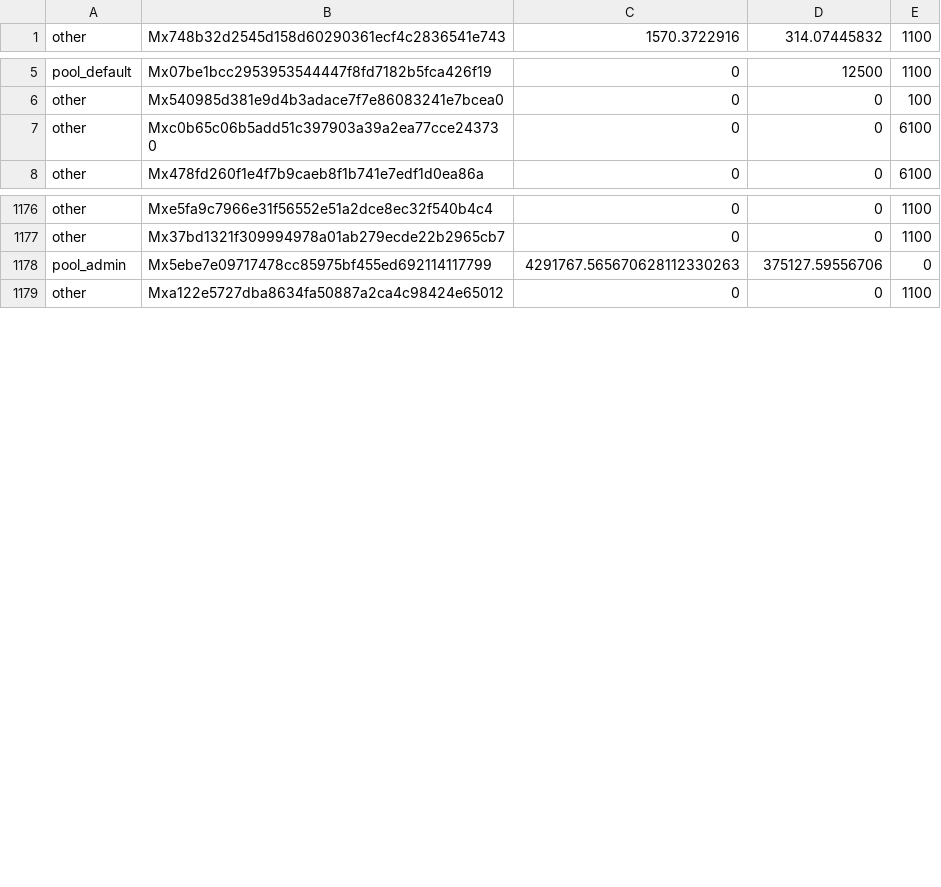
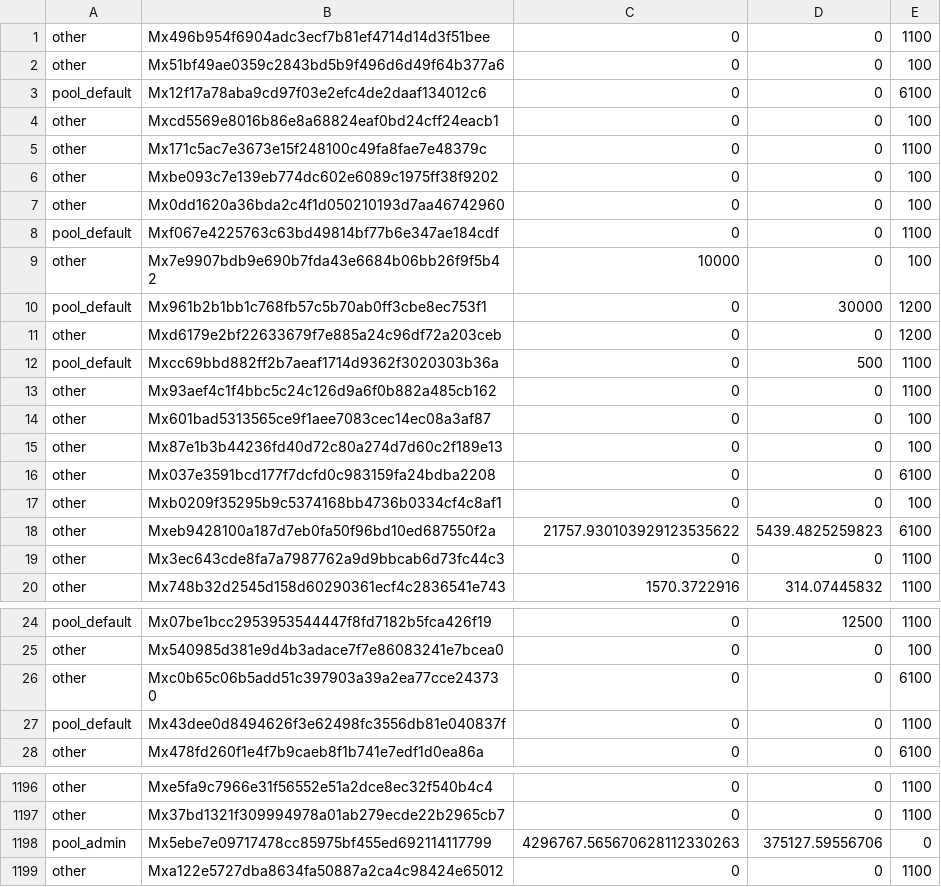
Before and after one commit to MinterTeam/minter-go-node, a CSV file: cmd/make_genesis/data.csv, drawn as a sheet; only a part is shown, gaps mark what is left out; the diff covers the shown part only.

Commit message:
Update genesis

```diff
--- a/cmd/make_genesis/data.csv
+++ b/cmd/make_genesis/data.csv
@@ -1 +1,20 @@
+other,Mx496b954f6904adc3ecf7b81ef4714d14d3f51bee,0,0,1100
+other,Mx51bf49ae0359c2843bd5b9f496d6d49f64b377a6,0,0,100
+pool_default,Mx12f17a78aba9cd97f03e2efc4de2daaf134012c6,0,0,6100
+other,Mxcd5569e8016b86e8a68824eaf0bd24cff24eacb1,0,0,100
+other,Mx171c5ac7e3673e15f248100c49fa8fae7e48379c,0,0,1100
+other,Mxbe093c7e139eb774dc602e6089c1975ff38f9202,0,0,100
+other,Mx0dd1620a36bda2c4f1d050210193d7aa46742960,0,0,100
+pool_default,Mxf067e4225763c63bd49814bf77b6e347ae184cdf,0,0,1100
+other,Mx7e9907bdb9e690b7fda43e6684b06bb26f9f5b42,10000,0,100
+pool_default,Mx961b2b1bb1c768fb57c5b70ab0ff3cbe8ec753f1,0,30000,1200
+other,Mxd6179e2bf22633679f7e885a24c96df72a203ceb,0,0,1200
+pool_default,Mxcc69bbd882ff2b7aeaf1714d9362f3020303b36a,0,500,1100
+other,Mx93aef4c1f4bbc5c24c126d9a6f0b882a485cb162,0,0,1100
+other,Mx601bad5313565ce9f1aee7083cec14ec08a3af87,0,0,100
+other,Mx87e1b3b44236fd40d72c80a274d7d60c2f189e13,0,0,100
+other,Mx037e3591bcd177f7dcfd0c983159fa24bdba2208,0,0,6100
+other,Mxb0209f35295b9c5374168bb4736b0334cf4c8af1,0,0,100
+other,Mxeb9428100a187d7eb0fa50f96bd10ed687550f2a,21757.930103929123535622,5439.4825259823,6100
+other,Mx3ec643cde8fa7a7987762a9d9bbcab6d73fc44c3,0,0,1100
 other,Mx748b32d2545d158d60290361ecf4c2836541e743,1570.3722916,314.07445832,1100
@@ -7,2 +26,3 @@ other,Mx540985d381e9d4b3adace7f7e86083241e7bcea0,0,0,100
 other,Mxc0b65c06b5add51c397903a39a2ea77cce243730,0,0,6100
+pool_default,Mx43dee0d8494626f3e62498fc3556db81e040837f,0,0,1100
 other,Mx478fd260f1e4f7b9caeb8f1b741e7edf1d0ea86a,0,0,6100
@@ -1177,3 +1197,3 @@ other,Mxe5fa9c7966e31f56552e51a2dce8ec32f540b4c4,0,0,1100
 other,Mx37bd1321f309994978a01ab279ecde22b2965cb7,0,0,1100
-pool_admin,Mx5ebe7e09717478cc85975bf455ed692114117799,4291767.565670628112330263,375127.59556706,0
+pool_admin,Mx5ebe7e09717478cc85975bf455ed692114117799,4296767.565670628112330263,375127.59556706,0
 other,Mxa122e5727dba8634fa50887a2ca4c98424e65012,0,0,1100
```
Also changed, not shown: 9 edited cells elsewhere in this file, 1 other file.
